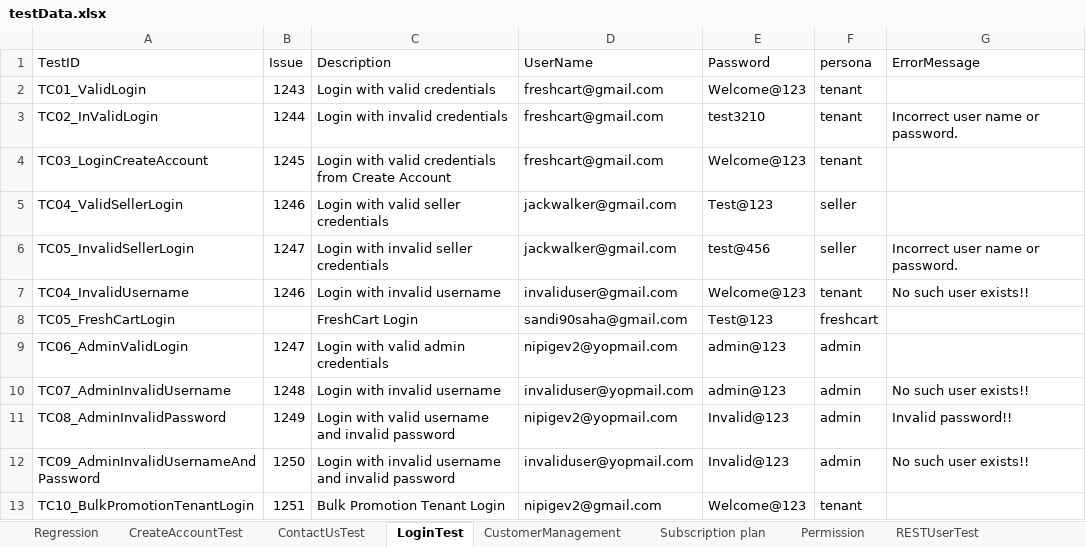
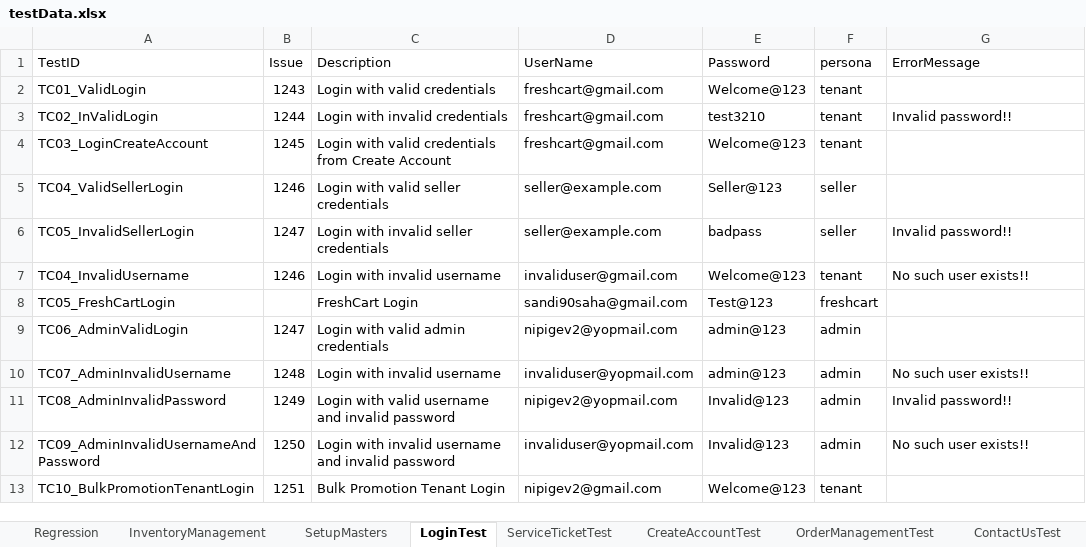
Before and after one commit to trigitaltech/nipige_qa_automation, an Excel workbook: src/resources/data/testData.xlsx, sheet LoginTest, drawn as a sheet; values as stored, in another font and other column widths than the file's, no borders; the diff names each change by its address in the sheet, - before the commit and + after, or states it on an @@ line.

Commit message:
Update testData.xlsx with consolidated main and develop Excel sheets

```diff
--- a/src/resources/data/testData.xlsx (sheet LoginTest)
+++ b/src/resources/data/testData.xlsx (sheet LoginTest)
@@ sheet tab order changed: Regression | InventoryManagement | SetupMasters | LoginTest | ServiceTicketTest | CreateAccountTest | OrderManagementTest | ContactUsTest @@
-G3 (ErrorMessage): Incorrect user name or password.
+G3 (ErrorMessage): Invalid password!!
-D5:D6 (UserName): jackwalker@gmail.com
+D5:D6 (UserName): seller@example.com
-E5 (Password): Test@123
+E5 (Password): Seller@123
-E6 (Password): test@456
+E6 (Password): badpass
-G6 (ErrorMessage): Incorrect user name or password.
+G6 (ErrorMessage): Invalid password!!
```
Also changed, not shown: sheet CustomerManagement.
